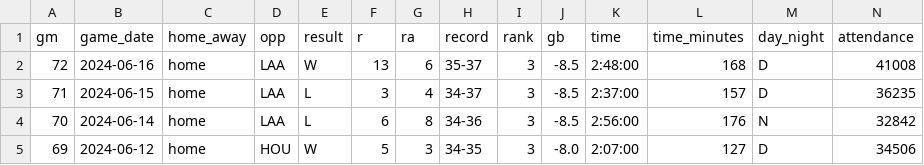
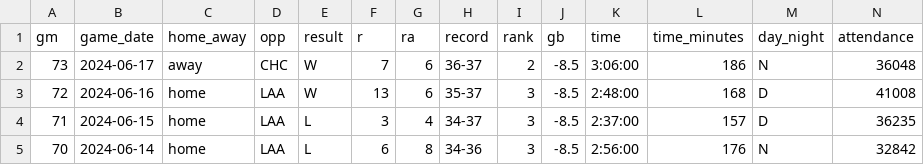
Before and after one commit to wilkens/giants, a CSV file: data/standings/giants_standings_1958_present.csv, drawn as a sheet; only a part is shown; the shorter side is filled out with more unchanged rows; rows hold the shown columns only; the diff names each change by its address in the sheet, - before the commit and + after, or states it on an @@ line.

Commit message:
Automated update of Giants data, visuals

```diff
--- a/data/standings/giants_standings_1958_present.csv
+++ b/data/standings/giants_standings_1958_present.csv
+row 2: 73 | 2024-06-17 | away | CHC | W | 7 | 6 | 36-37 | 2 | -8.5 | 3:06:00 | 186 | N | 36048
```
Also changed, not shown: data/pitching/giants_pitching_totals_current.csv, data/standings/giants_season_outcomes.csv, 17 other files.
